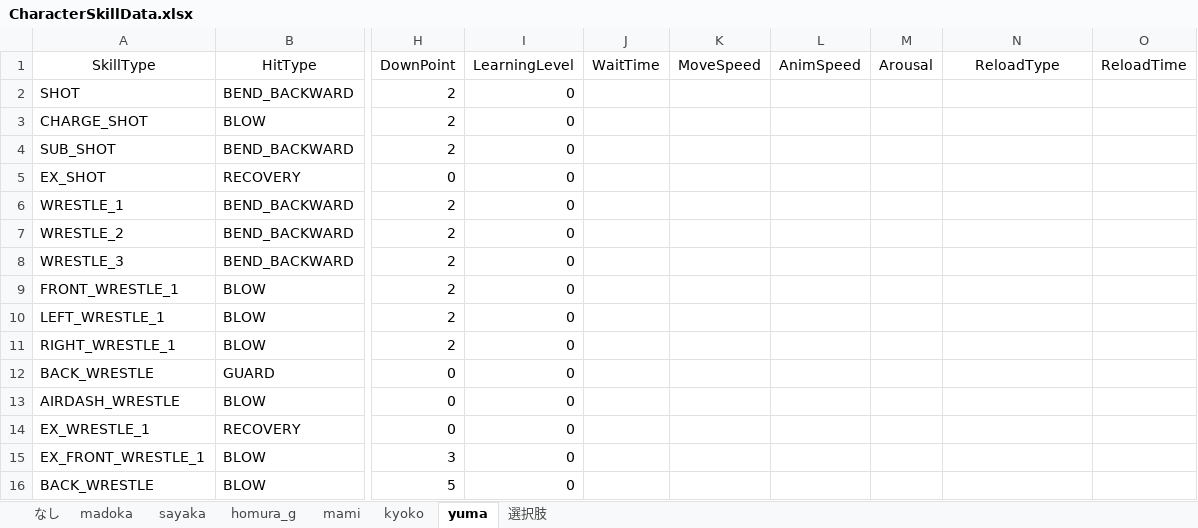
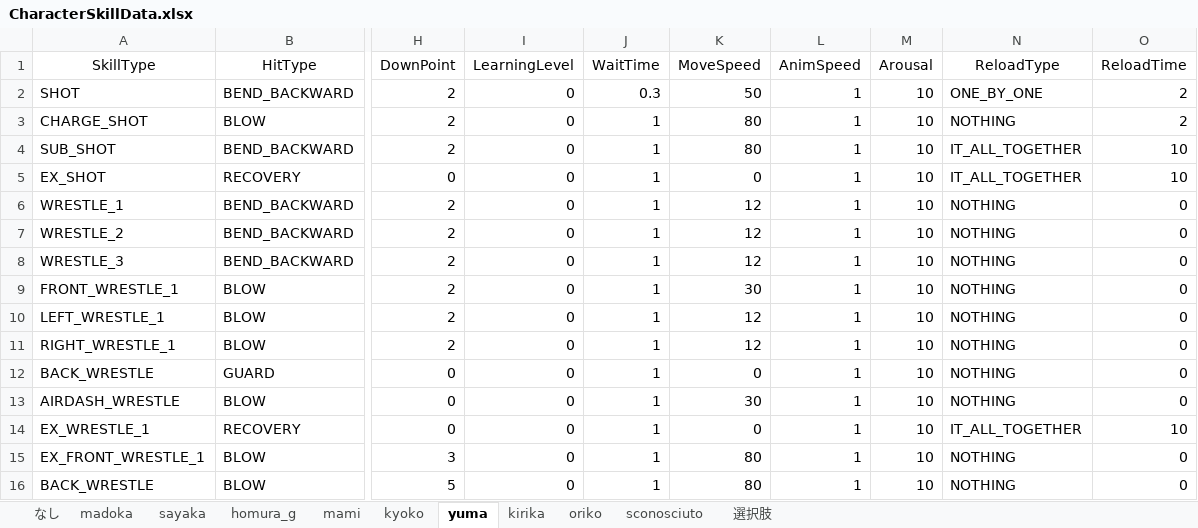
Before and after one commit to orochitungus/madoka_BAW, an Excel workbook: Data_Origin/CharacterSkillData.xlsx, sheet yuma, drawn as a sheet; only a part is shown, gaps mark what is left out; values as stored, in another font and other column widths than the file's, no borders; the diff names each change by its address in the sheet, - before the commit and + after, or states it on an @@ line.

```diff
--- a/Data_Origin/CharacterSkillData.xlsx (sheet yuma)
+++ b/Data_Origin/CharacterSkillData.xlsx (sheet yuma)
+sheet tab: kirika
+sheet tab: oriko
+sheet tab: sconosciuto
-J2 (WaitTime): (empty)
+J2 (WaitTime): 0.3
-K2 (MoveSpeed): (empty)
+K2 (MoveSpeed): 50
-L2:L16 (AnimSpeed): (empty)
+L2:L16 (AnimSpeed): 1
-M2:M16 (Arousal): (empty)
+M2:M16 (Arousal): 10
-N2 (ReloadType): (empty)
+N2 (ReloadType): ONE_BY_ONE
-O2:O3 (ReloadTime): (empty)
+O2:O3 (ReloadTime): 2
-J3:J16 (WaitTime): (empty)
+J3:J16 (WaitTime): 1
-K3:K4 (MoveSpeed): (empty)
+K3:K4 (MoveSpeed): 80
-N3 (ReloadType): (empty)
+N3 (ReloadType): NOTHING
-N4:N5 (ReloadType): (empty)
+N4:N5 (ReloadType): IT_ALL_TOGETHER
-O4:O5 (ReloadTime): (empty)
+O4:O5 (ReloadTime): 10
-K5 (MoveSpeed): (empty)
+K5 (MoveSpeed): 0
-K6:K8 (MoveSpeed): (empty)
+K6:K8 (MoveSpeed): 12
-N6:N13 (ReloadType): (empty)
+N6:N13 (ReloadType): NOTHING
-O6:O13 (ReloadTime): (empty)
+O6:O13 (ReloadTime): 0
-K9 (MoveSpeed): (empty)
+K9 (MoveSpeed): 30
-K10:K11 (MoveSpeed): (empty)
+K10:K11 (MoveSpeed): 12
-K12 (MoveSpeed): (empty)
+K12 (MoveSpeed): 0
-K13 (MoveSpeed): (empty)
+K13 (MoveSpeed): 30
-K14 (MoveSpeed): (empty)
+K14 (MoveSpeed): 0
-N14 (ReloadType): (empty)
+N14 (ReloadType): IT_ALL_TOGETHER
-O14 (ReloadTime): (empty)
+O14 (ReloadTime): 10
-K15:K16 (MoveSpeed): (empty)
+K15:K16 (MoveSpeed): 80
-N15:N16 (ReloadType): (empty)
+N15:N16 (ReloadType): NOTHING
-O15:O16 (ReloadTime): (empty)
+O15:O16 (ReloadTime): 0
```
Also changed, not shown: sheet 選択肢, Data_Origin/CharacterBasicSpec.xlsx, madoka_behold_the_another_world/Assets/DataFile/CharacterBasicSpec.xlsx, 36 other files.
